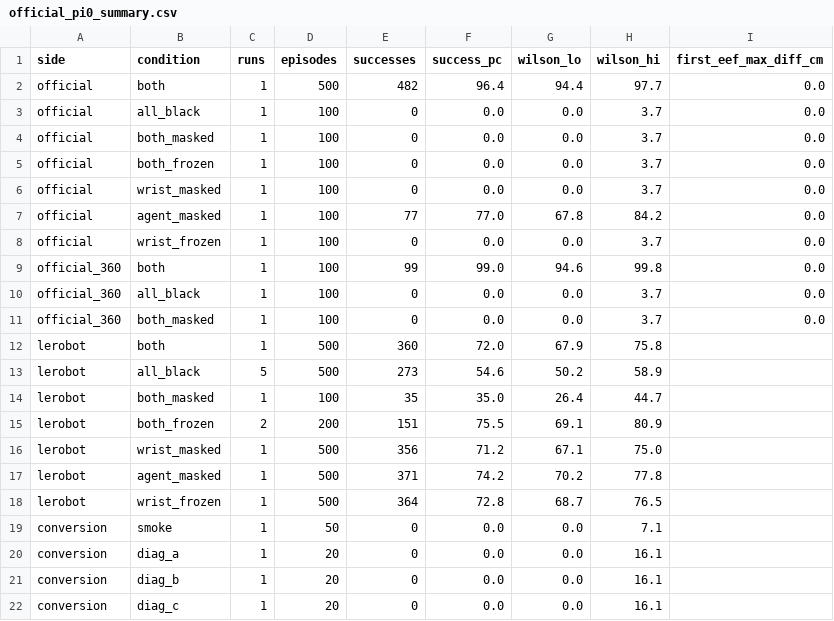
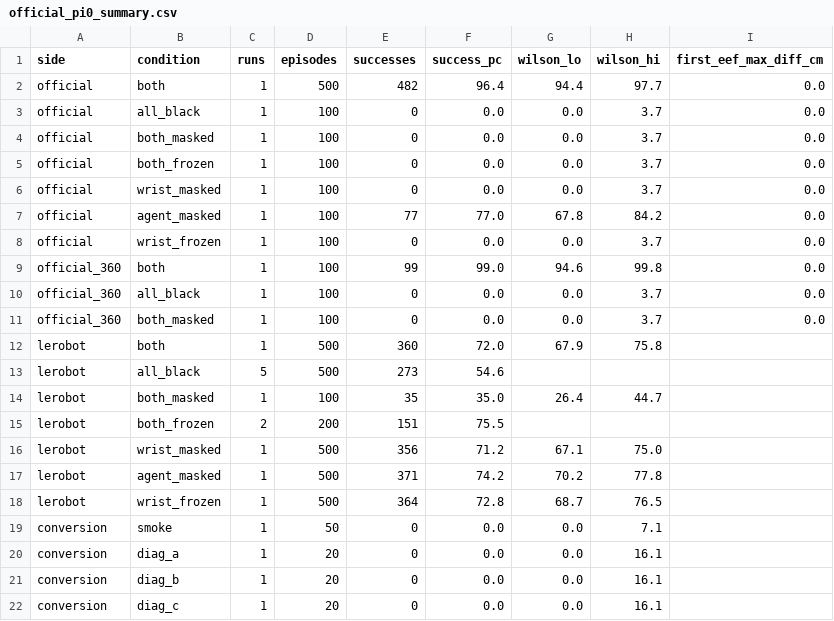
Before and after one commit to chaoshengsc/libero-camera-ablation, a CSV file: results/official_pi0_summary.csv, drawn as a sheet.

```diff
--- a/results/official_pi0_summary.csv
+++ b/results/official_pi0_summary.csv
@@ -12,5 +12,5 @@ official_360,both_masked,1,100,0,0.0,0.0,3.7,0.0
 lerobot,both,1,500,360,72.0,67.9,75.8,
-lerobot,all_black,5,500,273,54.6,50.2,58.9,
+lerobot,all_black,5,500,273,54.6,,,
 lerobot,both_masked,1,100,35,35.0,26.4,44.7,
-lerobot,both_frozen,2,200,151,75.5,69.1,80.9,
+lerobot,both_frozen,2,200,151,75.5,,,
 lerobot,wrist_masked,1,500,356,71.2,67.1,75.0,
```
Also changed, not shown: 29 other files.
